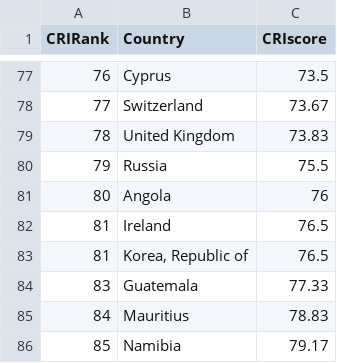
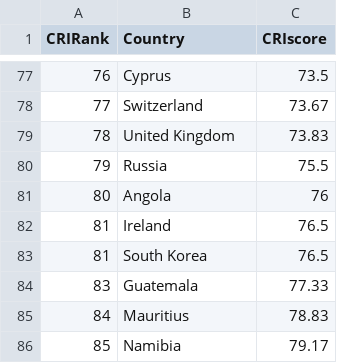
Before and after one commit to devon-sharp/devon-sharp.github.io, a CSV file: climate_risk_index.csv, drawn as a sheet; only a part is shown, gaps mark what is left out; the diff covers the shown part only; the diff names each change by its address in the sheet, - before the commit and + after, or states it on an @@ line.

```diff
--- a/climate_risk_index.csv
+++ b/climate_risk_index.csv
-B83 (Country): Korea, Republic of
+B83 (Country): South Korea
```
Also changed, not shown: 13 edited cells elsewhere in this file.
